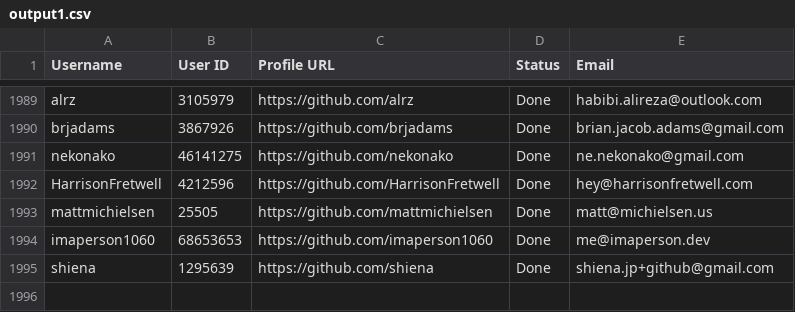
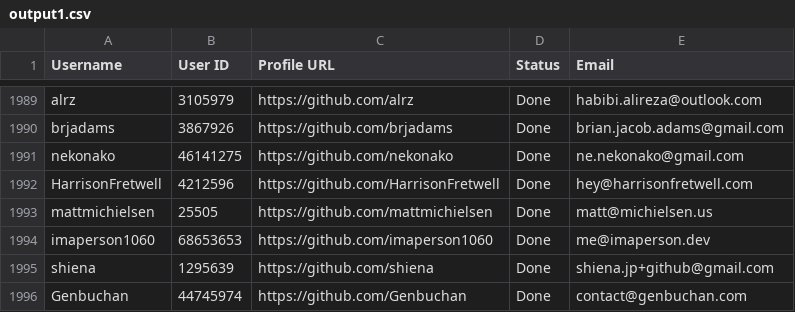
Before and after one commit to PhatDot1/stargeezers, a CSV file: output1.csv, drawn as a sheet; only a part is shown, gaps mark what is left out.

```diff
--- a/output1.csv
+++ b/output1.csv
@@ -1995 +1995,2 @@ imaperson1060,68653653,https://github.com/imaperson1060,Done,me@imaperson.dev
 shiena,1295639,https://github.com/shiena,Done,shiena.jp+github@gmail.com
+Genbuchan,44745974,https://github.com/Genbuchan,Done,contact@genbuchan.com
```
